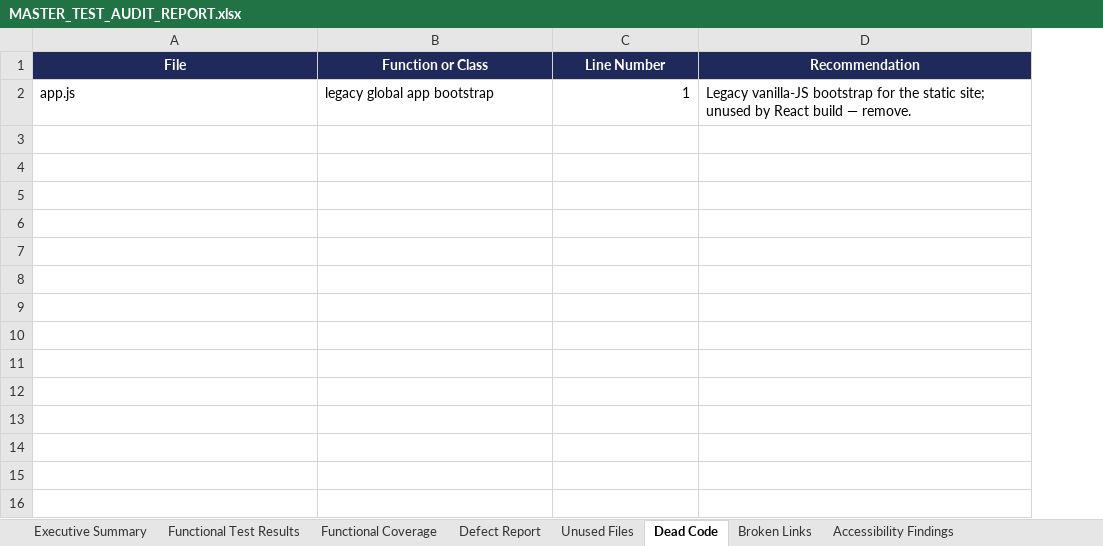
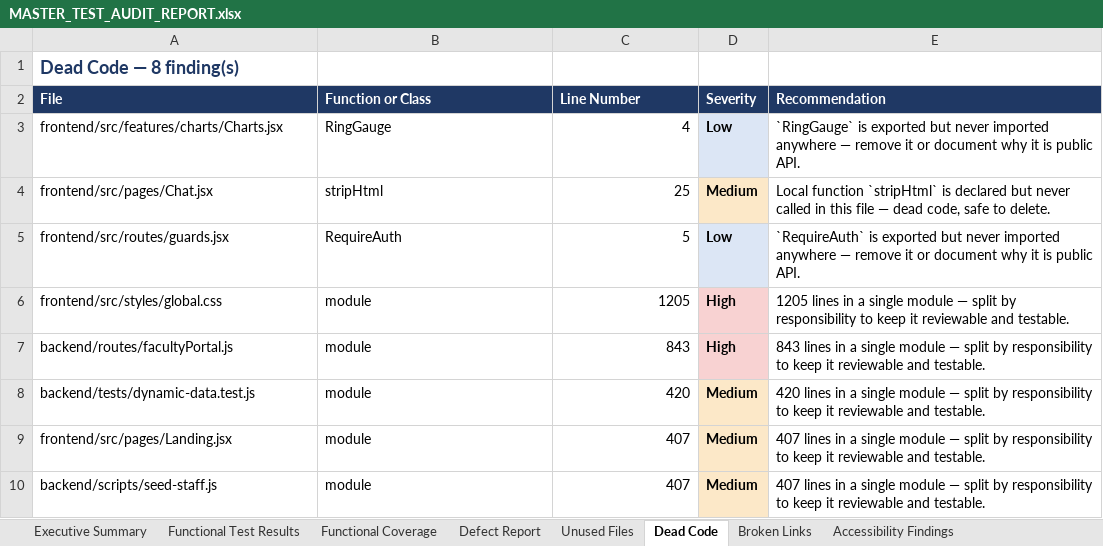
Before and after one commit to SNEKA2107/college-helpdesk-chatbot, an Excel workbook: selenium_model/MASTER_TEST_AUDIT_REPORT.xlsx, sheet Dead Code, drawn as a sheet; values as stored, in another font and other column widths than the file's, no borders; removed rows and columns are numbered as before the commit, all else as after; the diff names each change by its address in the sheet, - before the commit and + after, or states it on an @@ line.

```diff
--- a/selenium_model/MASTER_TEST_AUDIT_REPORT.xlsx (sheet Dead Code)
+++ b/selenium_model/MASTER_TEST_AUDIT_REPORT.xlsx (sheet Dead Code)
+column D (Severity), empty
+row 1: Dead Code — 8 finding(s)
-A2:C2 alignment: center
+A2:C2 alignment: left
-E2 alignment: center
+E2 alignment: left
-row 2: app.js | legacy global app bootstrap | 1 | Legacy vanilla-JS bootstrap for the static site; unused by React build — remove.
+row 3: frontend/src/features/charts/Charts.jsx | RingGauge | 4 | Low | `RingGauge` is exported but never imported anywhere — remove it or document why it is public API.
+row 4: frontend/src/pages/Chat.jsx | stripHtml | 25 | Medium | Local function `stripHtml` is declared but never called in this file — dead code, safe to delete.
+row 5: frontend/src/routes/guards.jsx | RequireAuth | 5 | Low | `RequireAuth` is exported but never imported anywhere — remove it or document why it is public API.
+row 6: frontend/src/styles/global.css | module | 1205 | High | 1205 lines in a single module — split by responsibility to keep it reviewable and testable.
+row 7: backend/routes/facultyPortal.js | module | 843 | High | 843 lines in a single module — split by responsibility to keep it reviewable and testable.
+row 8: backend/tests/dynamic-data.test.js | module | 420 | Medium | 420 lines in a single module — split by responsibility to keep it reviewable and testable.
+row 9: frontend/src/pages/Landing.jsx | module | 407 | Medium | 407 lines in a single module — split by responsibility to keep it reviewable and testable.
+row 10: backend/scripts/seed-staff.js | module | 407 | Medium | 407 lines in a single module — split by responsibility to keep it reviewable and testable.
```
Also changed, not shown: sheet Functional Test Results, sheet Functional Coverage, sheet Unused Files, sheet API Validation Results, sheet Broken Links, sheet Performance Observations, 8 more sheets, other sheet tabs, 29 other files.
